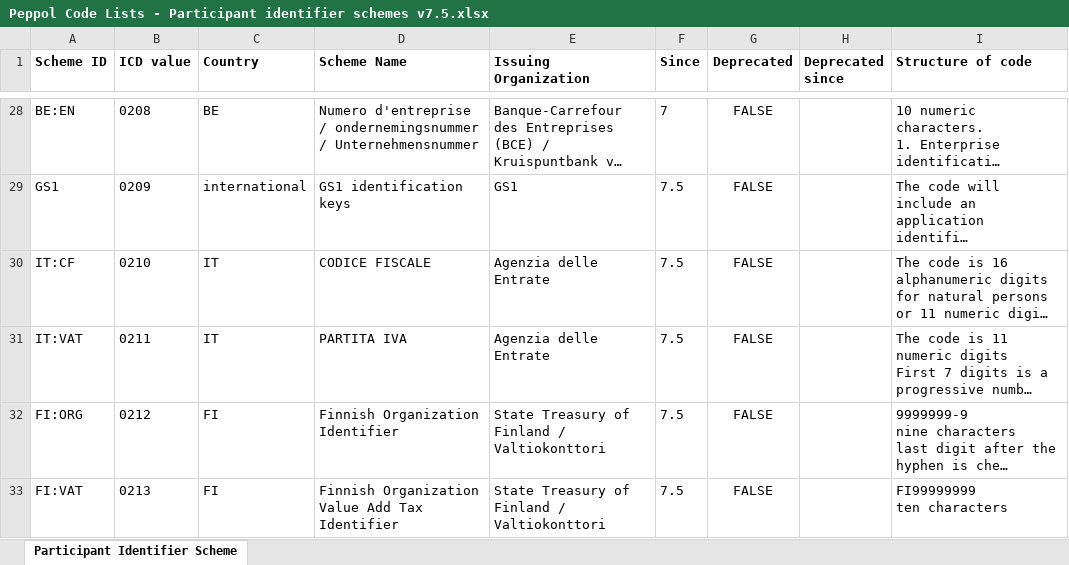
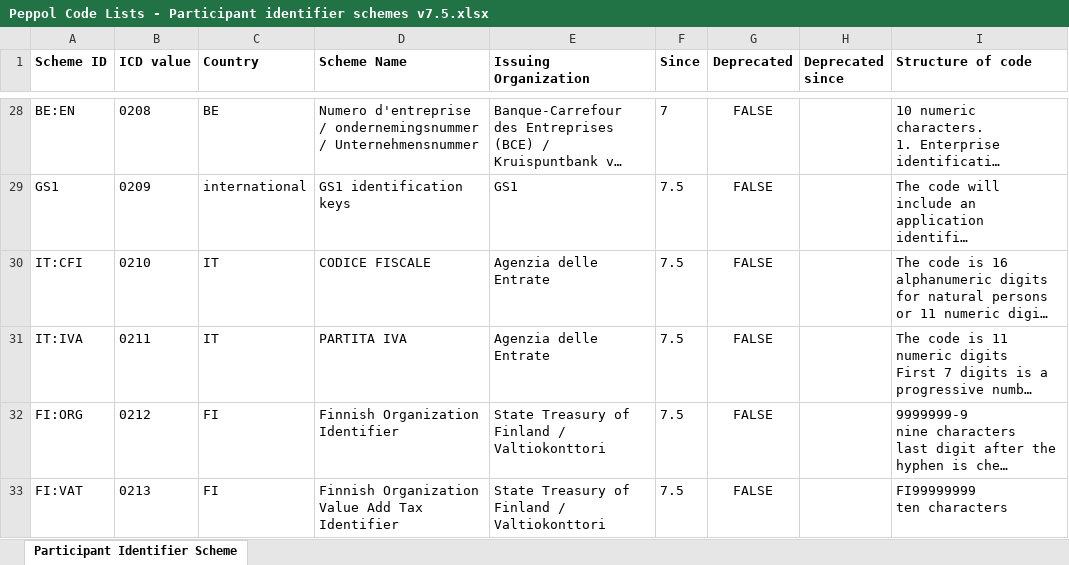
Before and after one commit to OpenPEPPOL/edec-codelists, an Excel workbook: work-in-progress/Peppol Code Lists - Participant identifier schemes v7.5.xlsx, sheet Participant Identifier Scheme, drawn as a sheet; only a part is shown, gaps mark what is left out; long unchanged cells end in …; values as stored, in another font and other column widths than the file's, no borders; charts and pictures not drawn; the diff names each change by its address in the sheet, - before the commit and + after, or states it on an @@ line.

```diff
--- a/work-in-progress/Peppol Code Lists - Participant identifier schemes v7.5.xlsx (sheet Participant Identifier Scheme)
+++ b/work-in-progress/Peppol Code Lists - Participant identifier schemes v7.5.xlsx (sheet Participant Identifier Scheme)
-A30 (Scheme ID): IT:CF
+A30 (Scheme ID): IT:CFI
-A31 (Scheme ID): IT:VAT
+A31 (Scheme ID): IT:IVA
```
Also changed, not shown: charts or pictures, 1 other file.
